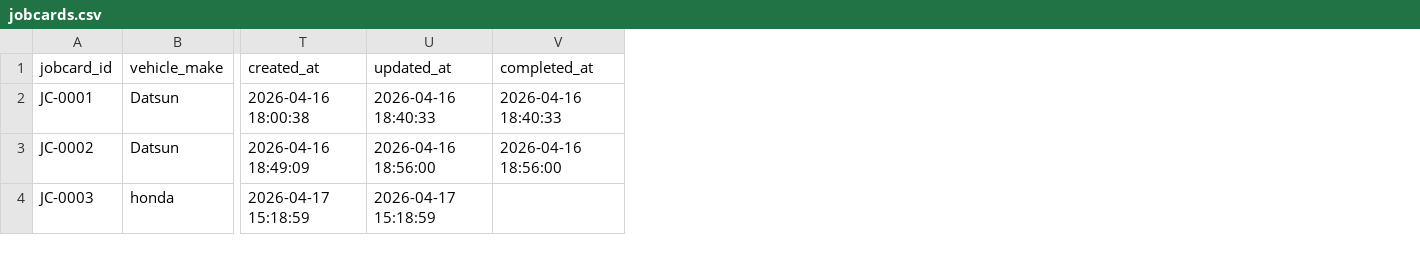
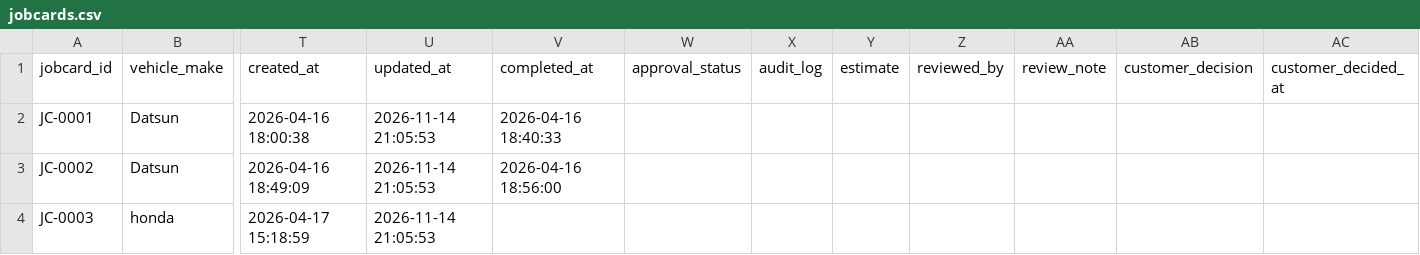
Before and after one commit to ManthanRondhe/Nova, a CSV file: backend/data/jobcards.csv, drawn as a sheet; only a part is shown, gaps mark what is left out; the diff covers the shown part only; the diff names each change by its address in the sheet, - before the commit and + after, or states it on an @@ line.

Commit message:
feat: upgrade custom hybrid ML diagnosis ensemble, 4.3k fault dataset, differential questioning, visual repair & Sentinel auditor

```diff
--- a/backend/data/jobcards.csv
+++ b/backend/data/jobcards.csv
+column W (approval_status), empty
+column X (audit_log), empty
+column Y (estimate), empty
+column Z (reviewed_by), empty
+column AA (review_note), empty
+column AB (customer_decision), empty
+column AC (customer_decided_at), empty
-U2 (updated_at): 2026-04-16 18:40:33
+U2 (updated_at): 2026-11-14 21:05:53
-U3 (updated_at): 2026-04-16 18:56:00
+U3 (updated_at): 2026-11-14 21:05:53
-U4 (updated_at): 2026-04-17 15:18:59
+U4 (updated_at): 2026-11-14 21:05:53
```
Also changed, not shown: 5 added rows and 4 edited cells elsewhere in this file, backend/data/mechanics.csv, backend/data/pipeline.csv, 43 other files.
